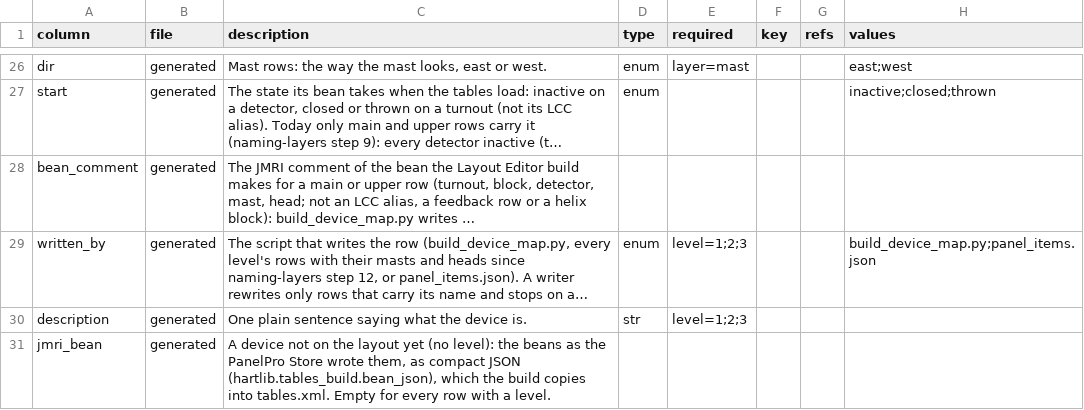
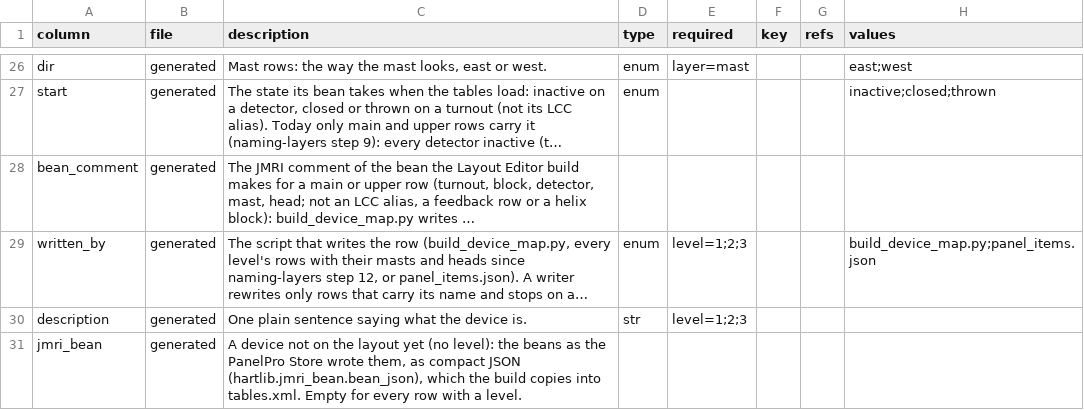
Before and after one commit to lnevo/hart, a CSV file: jmri/layouts/hart/data/devices.columns.csv, drawn as a sheet; only a part is shown, gaps mark what is left out; long unchanged cells end in …; the diff names each change by its address in the sheet, - before the commit and + after, or states it on an @@ line.

```diff
--- a/jmri/layouts/hart/data/devices.columns.csv
+++ b/jmri/layouts/hart/data/devices.columns.csv
-C31 (description): …compact JSON (hartlib.tables_build.bean_json), which the…
+C31 (description): …compact JSON (hartlib.jmri_bean.bean_json), which the…
```
Also changed, not shown: 33 other files.
